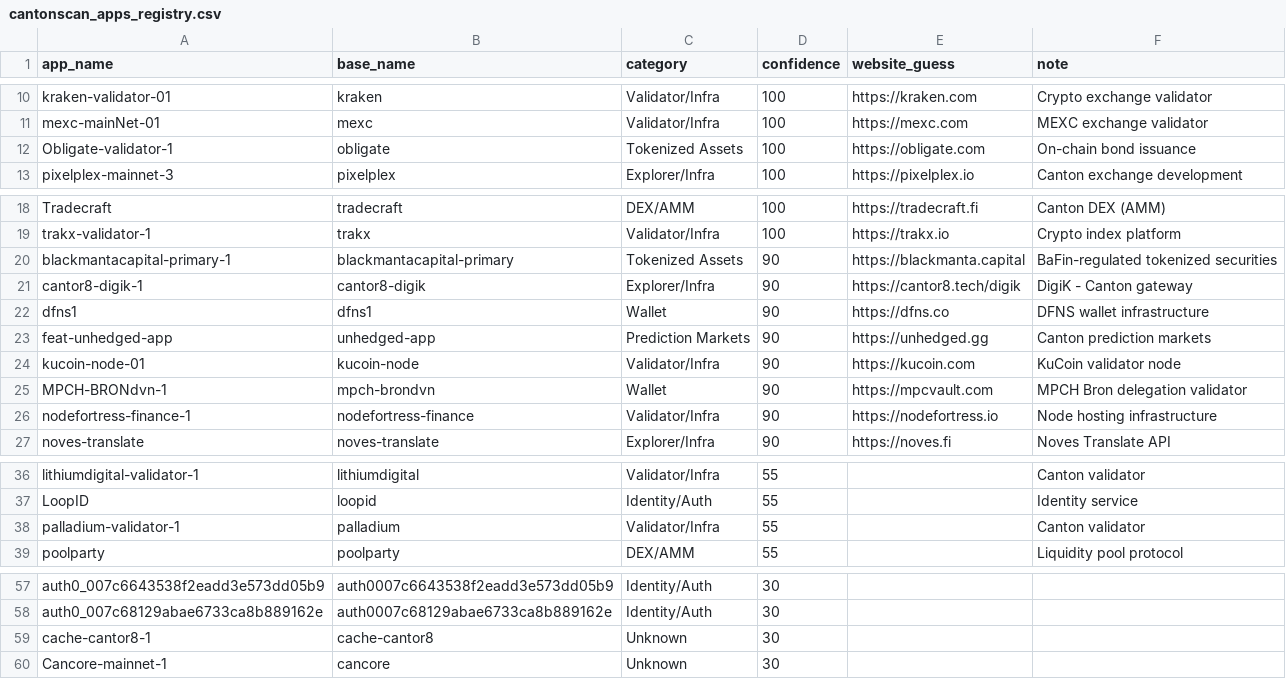
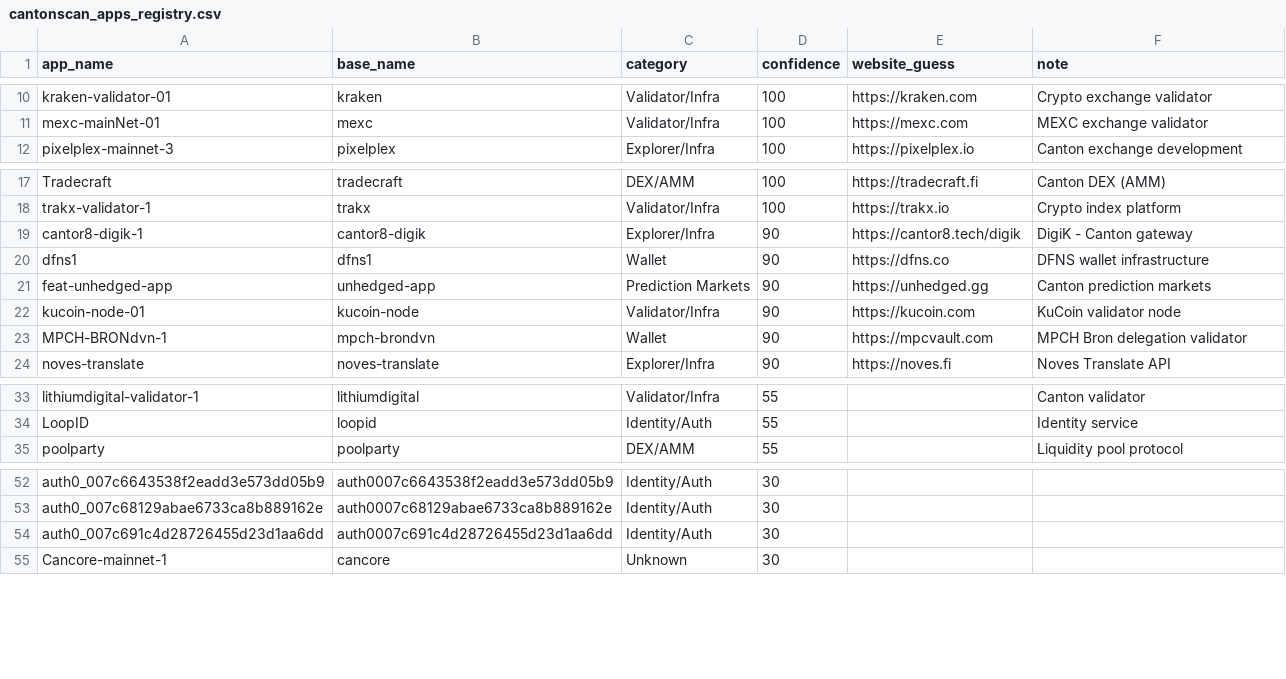
Before and after one commit to guelowrd/canton-ecosystem-dashboard, a CSV file: data/cantonscan_apps_registry.csv, drawn as a sheet; only a part is shown, gaps mark what is left out; removed rows and columns are numbered as before the commit, all else as after; the diff covers the shown part only; the diff names each change by its address in the sheet, - before the commit and + after, or states it on an @@ line.

```diff
--- a/data/cantonscan_apps_registry.csv
+++ b/data/cantonscan_apps_registry.csv
-row 12: Obligate-validator-1 | obligate | Tokenized Assets | 100 | https://obligate.com | On-chain bond issuance
-row 20: blackmantacapital-primary-1 | blackmantacapital-primary | Tokenized Assets | 90 | https://blackmanta.capital | BaFin-regulated tokenized securities
-row 26: nodefortress-finance-1 | nodefortress-finance | Validator/Infra | 90 | https://nodefortress.io | Node hosting infrastructure
-row 38: palladium-validator-1 | palladium | Validator/Infra | 55 |  | Canton validator
-row 59: cache-cantor8-1 | cache-cantor8 | Unknown | 30
+row 54: auth0_007c691c4d28726455d23d1aa6dd | auth0007c691c4d28726455d23d1aa6dd | Identity/Auth | 30
```
Also changed, not shown: 1 added row and 2 removed rows elsewhere in this file, 5 other files.
